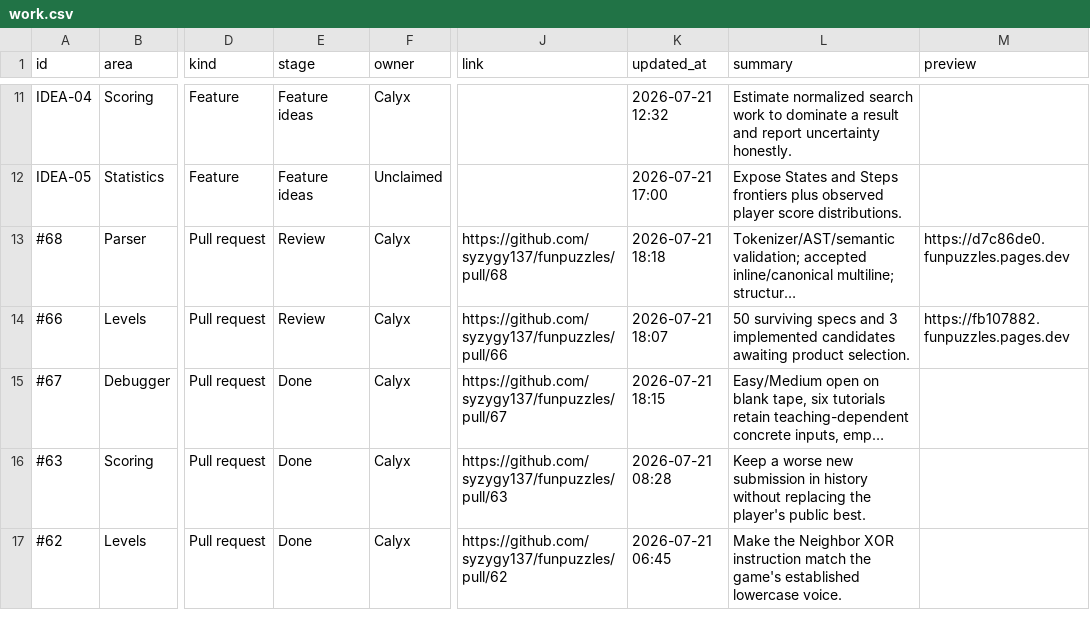
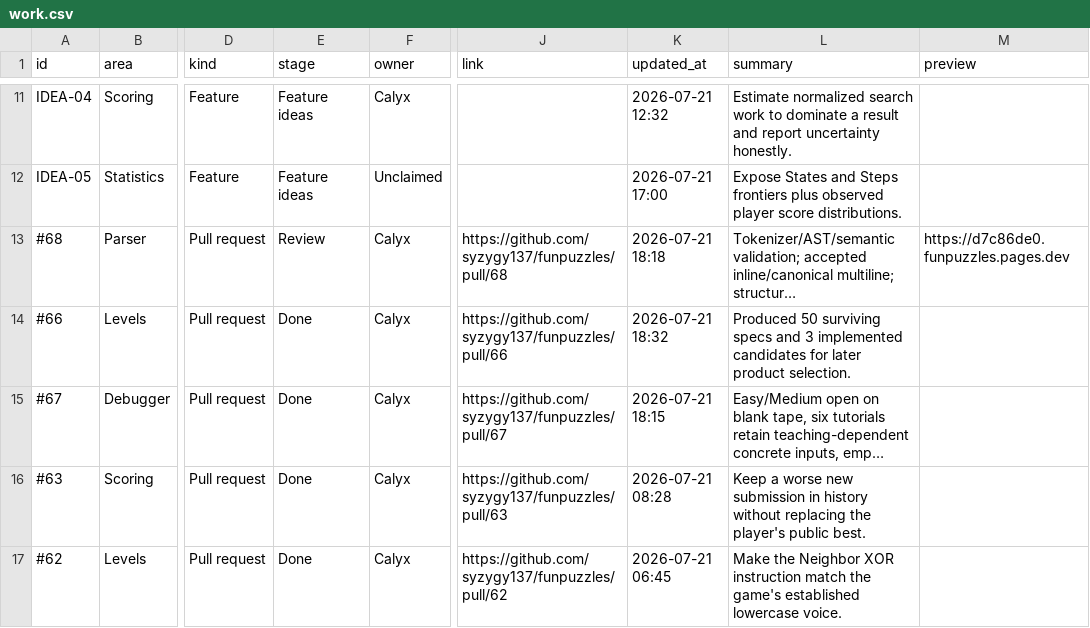
Before and after one commit to calyxfield/septuple-workboard, a CSV file: work.csv, drawn as a sheet; only a part is shown, gaps mark what is left out; long unchanged cells end in …; the diff names each change by its address in the sheet, - before the commit and + after, or states it on an @@ line.

Commit message:
Record level expansion merge

```diff
--- a/work.csv
+++ b/work.csv
-E14 (stage): Review
+E14 (stage): Done
-K14 (updated_at): 2026-07-21 18:07
+K14 (updated_at): 2026-07-21 18:32
-L14 (summary): 50 surviving specs and 3 implemented candidates awaiting product selection.
+L14 (summary): Produced 50 surviving specs and 3 implemented candidates for later product selection.
-M14 (preview): https://fb107882.funpuzzles.pages.dev
+M14 (preview): (empty)
```
